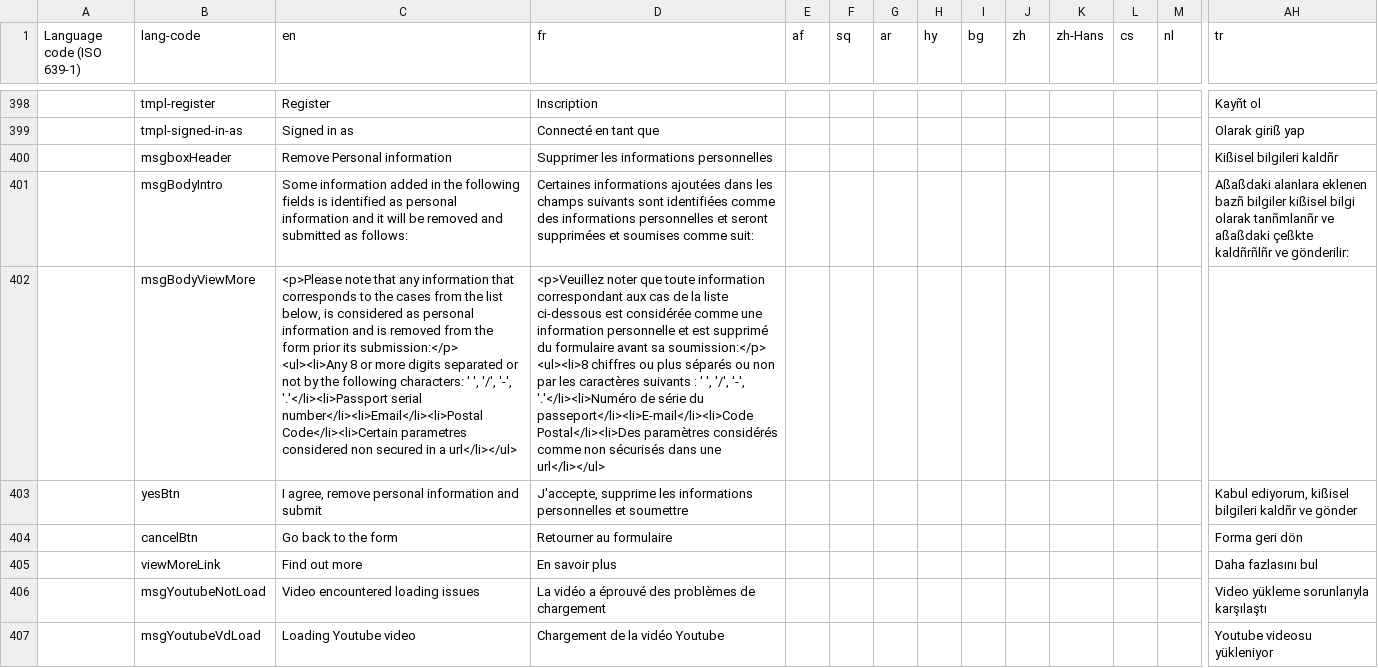
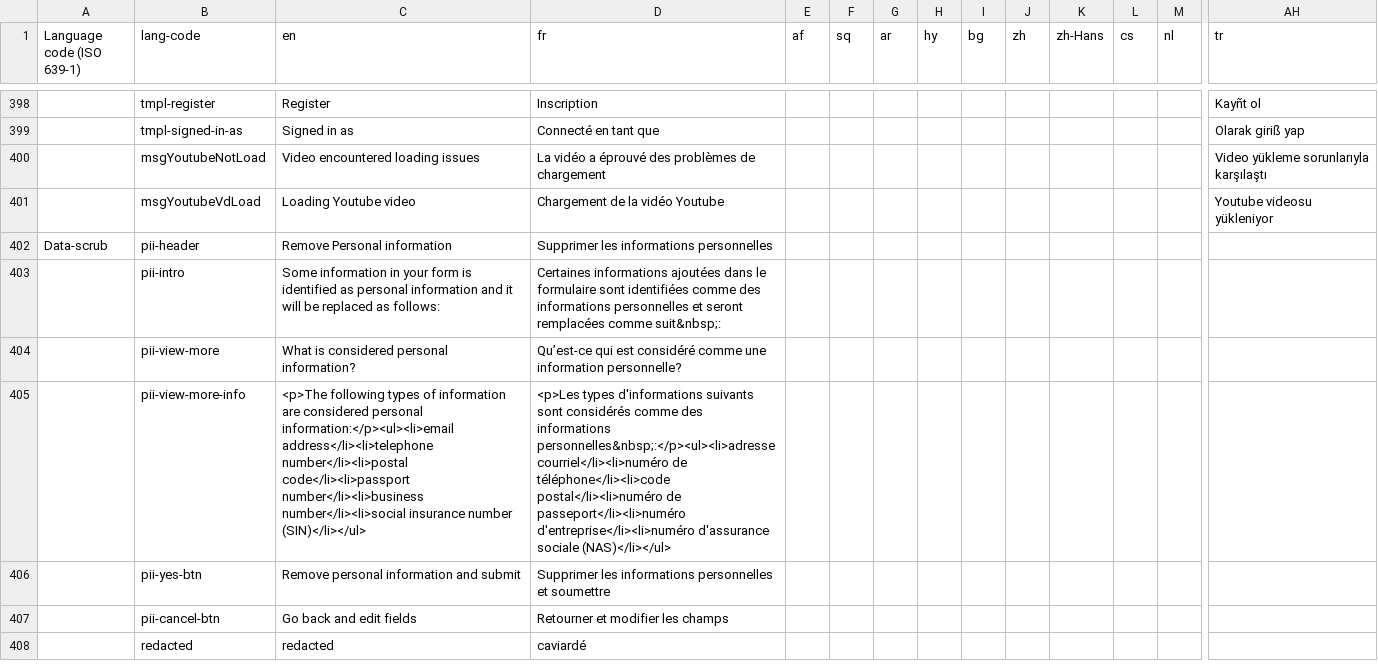
Before and after one commit to zhishare751283865MelindaSmith/wet-boew, a CSV file: src/i18n/i18n.csv, drawn as a sheet; only a part is shown, gaps mark what is left out; removed rows and columns are numbered as before the commit, all else as after; rows hold the shown columns only; the diff names each change by its address in the sheet, - before the commit and + after, or states it on an @@ line.

Commit message:
Minor - PII scrub: adding new PII scrub component (and more) (#9823)
Minor - PII scrub - New component addition
Minor - Core - Add new pii pattern for international phone and loose email
Patch - Postback - Make it compatible with PII scrub component
Patch - Lightbox - Code refactoring related to tabbing
Patch - Overlay - Code refactoring related to tabbing
Patch - Core - Code refactoring related to tabbing
Update of i18n text string

Co-authored-by: Mihai Polerca <mihai@poler.ca>

```diff
--- a/src/i18n/i18n.csv
+++ b/src/i18n/i18n.csv
-row 400:  | msgboxHeader | Remove Personal information | Supprimer les informations personnelles |  |  |  |  |  |  |  |  |  | Kißisel bilgileri kaldñr
-row 401:  | msgBodyIntro | Some information added in the following fields is identified as personal information and it will be removed and submitted as follows: | Certaines informations ajoutées dans les champs suivants sont identifiées comme des informations personnelles et seront supprimées et soumises comme suit: |  |  |  |  |  |  |  |  |  | Aßaßdaki alanlara eklenen bazñ bilgiler kißisel bilgi olarak tanñmlanñr ve aßaßdaki çeßkte kaldñrñlñr ve gönderilir:
-row 402:  | msgBodyViewMore | <p>Please note that any information that corresponds to the cases from the list below, is considered as personal information and is removed from the form prior its submission:</p> <ul><li>Any 8 or more digits separated or not by the following characters: ' ', '/', '-', '.'</li><li>Passport serial number</li><li>Email</li><li>Postal Code</li><li>Certain parametres considered non secured in a url</li></ul> | <p>Veuillez noter que toute information correspondant aux cas de la liste ci-dessous est considérée comme une information personnelle et est supprimé du formulaire avant sa soumission:</p> <ul><li>8 chiffres ou plus séparés ou non par les caractères suivants : ' ', '/', '-', '.'</li><li>Numéro de série du passeport</li><li>E-mail</li><li>Code Postal</li><li>Des paramètres considérés comme non sécurisés dans une url</li></ul>
-row 403:  | yesBtn | I agree, remove personal information and submit | J'accepte, supprime les informations personnelles et soumettre |  |  |  |  |  |  |  |  |  | Kabul ediyorum, kißisel bilgileri kaldñr ve gönder
-row 404:  | cancelBtn | Go back to the form | Retourner au formulaire |  |  |  |  |  |  |  |  |  | Forma geri dön
-row 405:  | viewMoreLink | Find out more | En savoir plus |  |  |  |  |  |  |  |  |  | Daha fazlasını bul
+row 402: Data-scrub | pii-header | Remove Personal information | Supprimer les informations personnelles
+row 403:  | pii-intro | Some information in your form is identified as personal information and it will be replaced as follows: | Certaines informations ajoutées dans le formulaire sont identifiées comme des informations personnelles et seront remplacées comme suit&nbsp;:
+row 404:  | pii-view-more | What is considered personal information? | Qu’est-ce qui est considéré comme une information personnelle?
+row 405:  | pii-view-more-info | <p>The following types of information are considered personal information:</p><ul><li>email address</li><li>telephone number</li><li>postal code</li><li>passport number</li><li>business number</li><li>social insurance number (SIN)</li></ul> | <p>Les types d'informations suivants sont considérés comme des informations personnelles&nbsp;:</p><ul><li>adresse courriel</li><li>numéro de téléphone</li><li>code postal</li><li>numéro de passeport</li><li>numéro d'entreprise</li><li>numéro d'assurance sociale (NAS)</li></ul>
+row 406:  | pii-yes-btn | Remove personal information and submit | Supprimer les informations personnelles et soumettre
+row 407:  | pii-cancel-btn | Go back and edit fields | Retourner et modifier les champs
+row 408:  | redacted | redacted | caviardé
```
Also changed, not shown: 13 other files.
